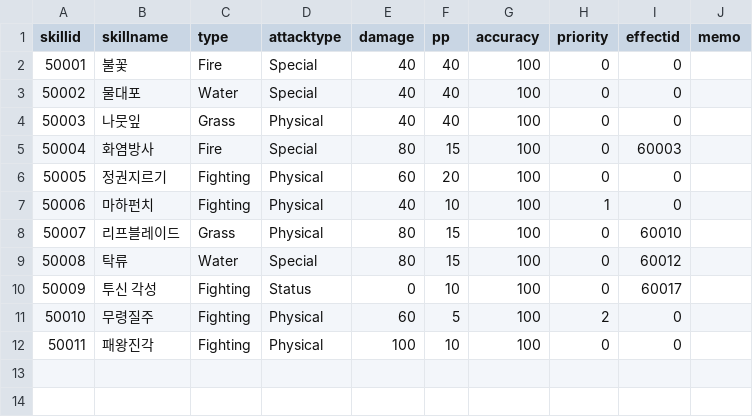
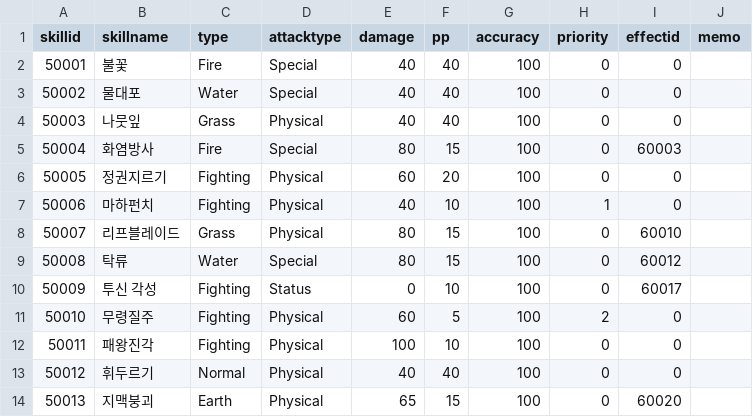
Before and after one commit to jeonghyerin002/2026_2TeamProject, a CSV file: Assets/CSV/SkillData.csv, drawn as a sheet; the diff names each change by its address in the sheet, - before the commit and + after, or states it on an @@ line.

```diff
--- a/Assets/CSV/SkillData.csv
+++ b/Assets/CSV/SkillData.csv
+row 13: 50012 | 휘두르기 | Normal | Physical | 40 | 40 | 100 | 0 | 0
+row 14: 50013 | 지맥붕괴 | Earth | Physical | 65 | 15 | 100 | 0 | 60020
```
Also changed, not shown: Assets/CSV/AetherData.csv, Assets/CSV/SkillEffectData.csv, 1 other file.
